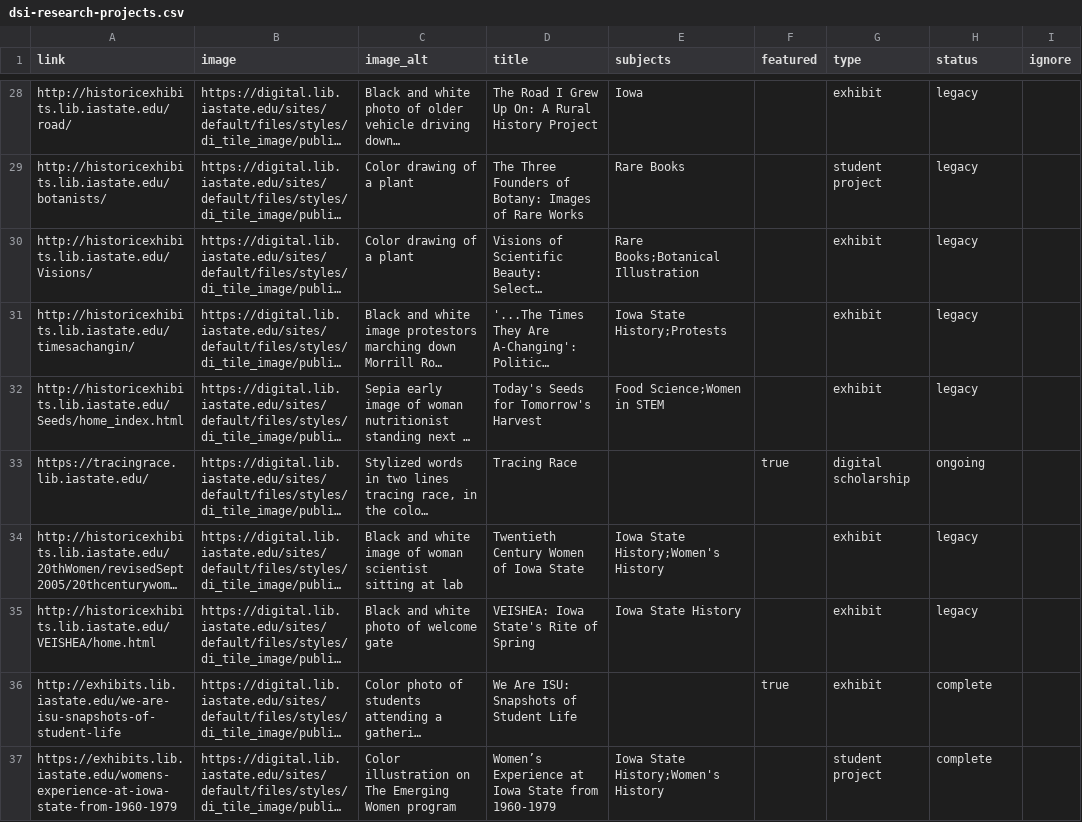
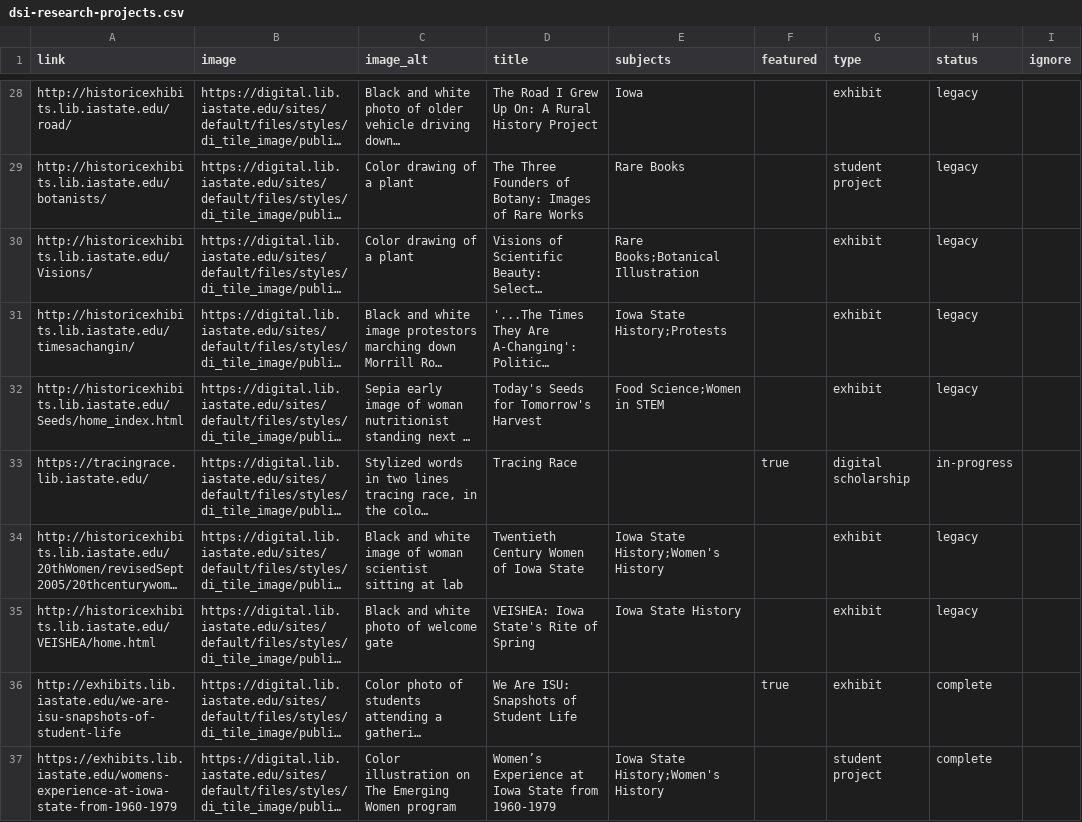
Before and after one commit to isu-digital/digital.lib, a CSV file: _data/dsi-research-projects.csv, drawn as a sheet; only a part is shown, gaps mark what is left out; long unchanged cells end in …; the diff names each change by its address in the sheet, - before the commit and + after, or states it on an @@ line.

Commit message:
update projects buttons

```diff
--- a/_data/dsi-research-projects.csv
+++ b/_data/dsi-research-projects.csv
-H33 (status): ongoing
+H33 (status): in-progress
```
Also changed, not shown: 5 other files.
